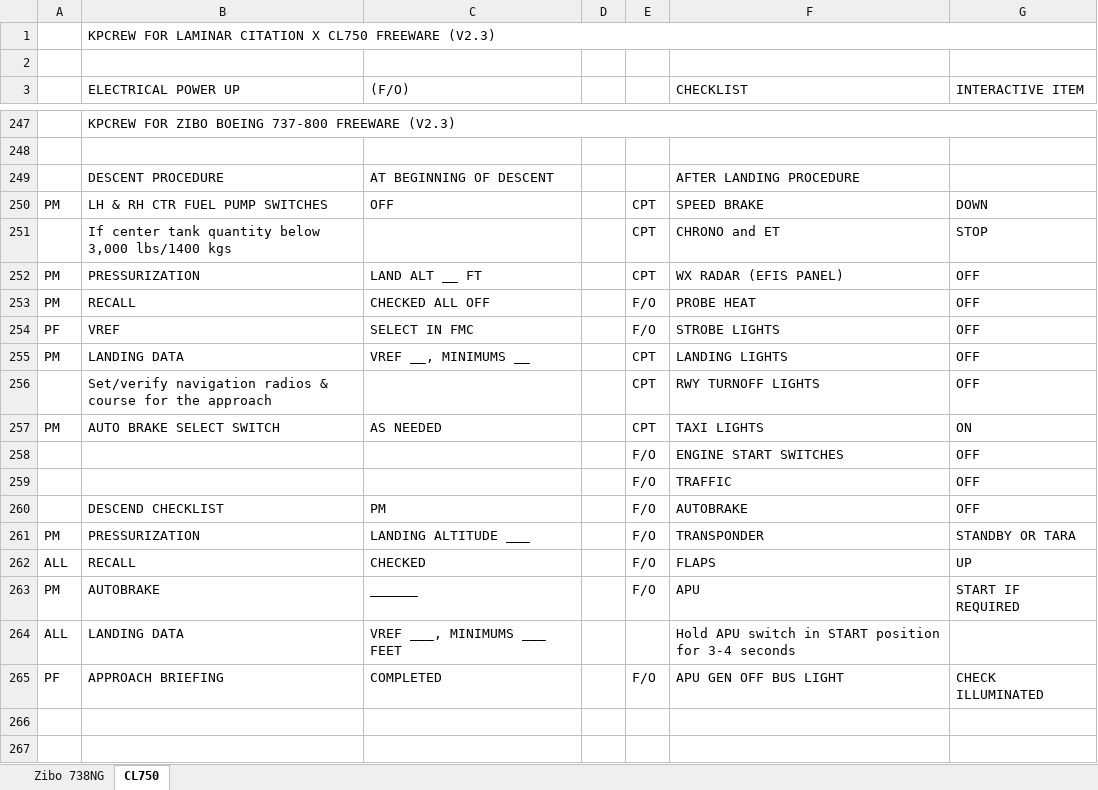
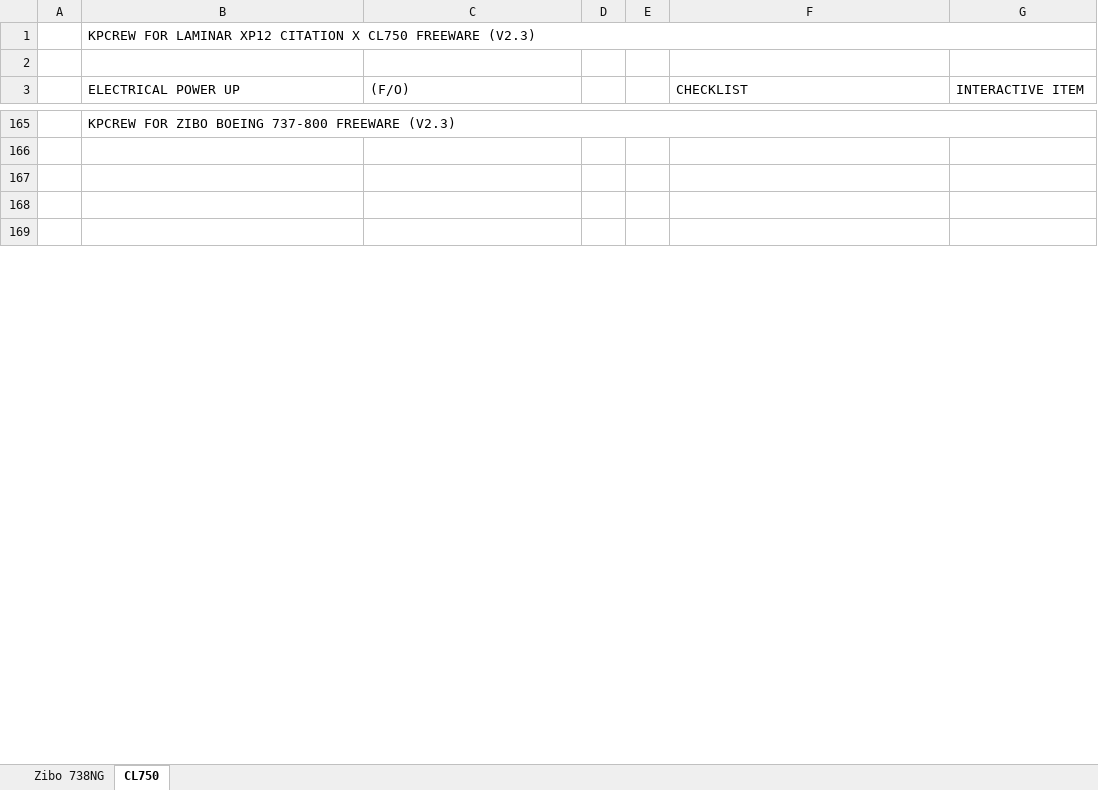
Before and after one commit to prokopiu/kpcrew, an Excel workbook: documentation/KPCrew Flows.xlsx, sheet CL750, drawn as a sheet; only a part is shown, gaps mark what is left out; the shorter side is filled out with more unchanged rows; values as stored, in another font and other column widths than the file's, no cell formats; removed rows and columns are numbered as before the commit, all else as after; the diff covers the shown part only; the diff names each change by its address in the sheet, - before the commit and + after, or states it on an @@ line.

Commit message:
Reworking the C750 SOP
- Better flows
- no checklists
- takeoff and landing flows for flaps and gears as individual flows
- revised C&D and Turnaround macros

```diff
--- a/documentation/KPCrew Flows.xlsx (sheet CL750)
+++ b/documentation/KPCrew Flows.xlsx (sheet CL750)
-B1 (ELECTRICAL POWER UP): …FOR LAMINAR CITATION X…
+B1 (ELECTRICAL POWER UP): …FOR LAMINAR XP12 CITATION X…
-row 249:  | DESCENT PROCEDURE | AT BEGINNING OF DESCENT |  |  | AFTER LANDING PROCEDURE
-row 250: PM | LH & RH CTR FUEL PUMP SWITCHES | OFF |  | CPT | SPEED BRAKE | DOWN
-row 251:  | If center tank quantity below 3,000 lbs/1400 kgs |  |  | CPT | CHRONO and ET | STOP
-row 252: PM | PRESSURIZATION | LAND ALT __ FT |  | CPT | WX RADAR (EFIS PANEL) | OFF
-row 253: PM | RECALL | CHECKED ALL OFF |  | F/O | PROBE HEAT | OFF
-row 254: PF | VREF | SELECT IN FMC |  | F/O | STROBE LIGHTS | OFF
-row 255: PM | LANDING DATA | VREF __, MINIMUMS __ |  | CPT | LANDING LIGHTS | OFF
-row 256:  | Set/verify navigation radios & course for the approach |  |  | CPT | RWY TURNOFF LIGHTS | OFF
-row 257: PM | AUTO BRAKE SELECT SWITCH | AS NEEDED |  | CPT | TAXI LIGHTS | ON
-row 258:  |  |  |  | F/O | ENGINE START SWITCHES | OFF
-row 259:  |  |  |  | F/O | TRAFFIC | OFF
-row 260:  | DESCEND CHECKLIST | PM |  | F/O | AUTOBRAKE | OFF
-row 261: PM | PRESSURIZATION | LANDING ALTITUDE ___ |  | F/O | TRANSPONDER | STANDBY OR TARA
-row 262: ALL | RECALL | CHECKED |  | F/O | FLAPS | UP
-row 263: PM | AUTOBRAKE | ______ |  | F/O | APU | START IF REQUIRED
-row 264: ALL | LANDING DATA | VREF ___, MINIMUMS ___ FEET |  |  | Hold APU switch in START position for 3-4 seconds
-row 265: PF | APPROACH BRIEFING | COMPLETED |  | F/O | APU GEN OFF BUS LIGHT | CHECK ILLUMINATED
```
Also changed, not shown: 136 added rows, 194 removed rows, 1 moved row and 103 edited cells elsewhere in this sheet, cell formats, 4 other files.
